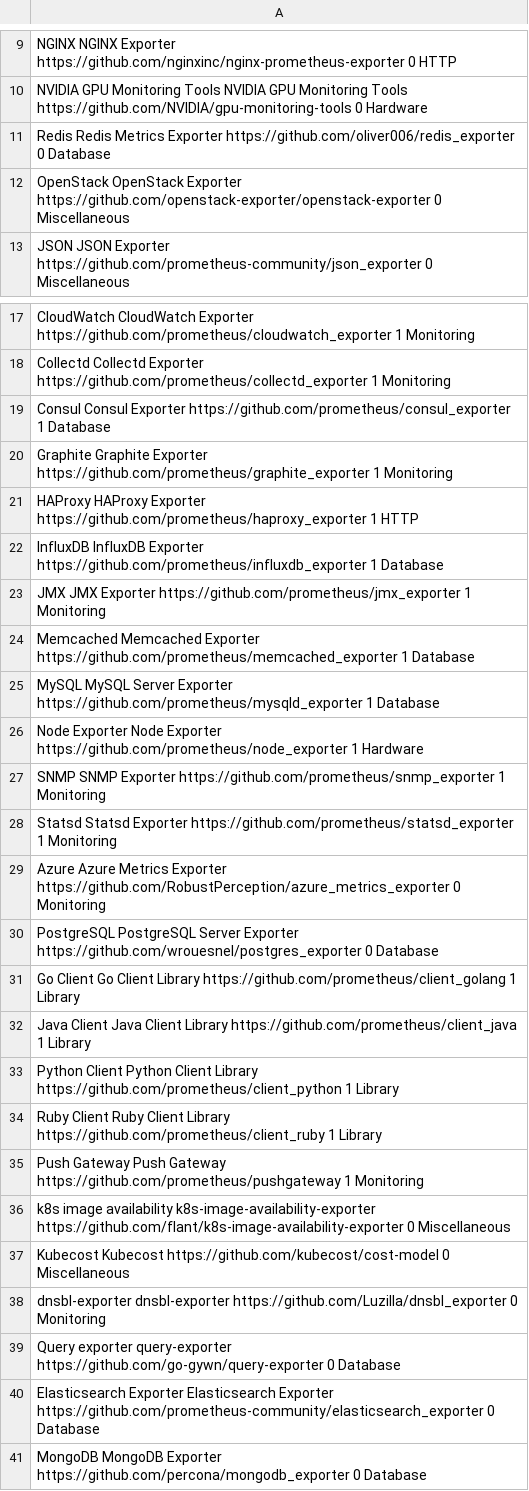
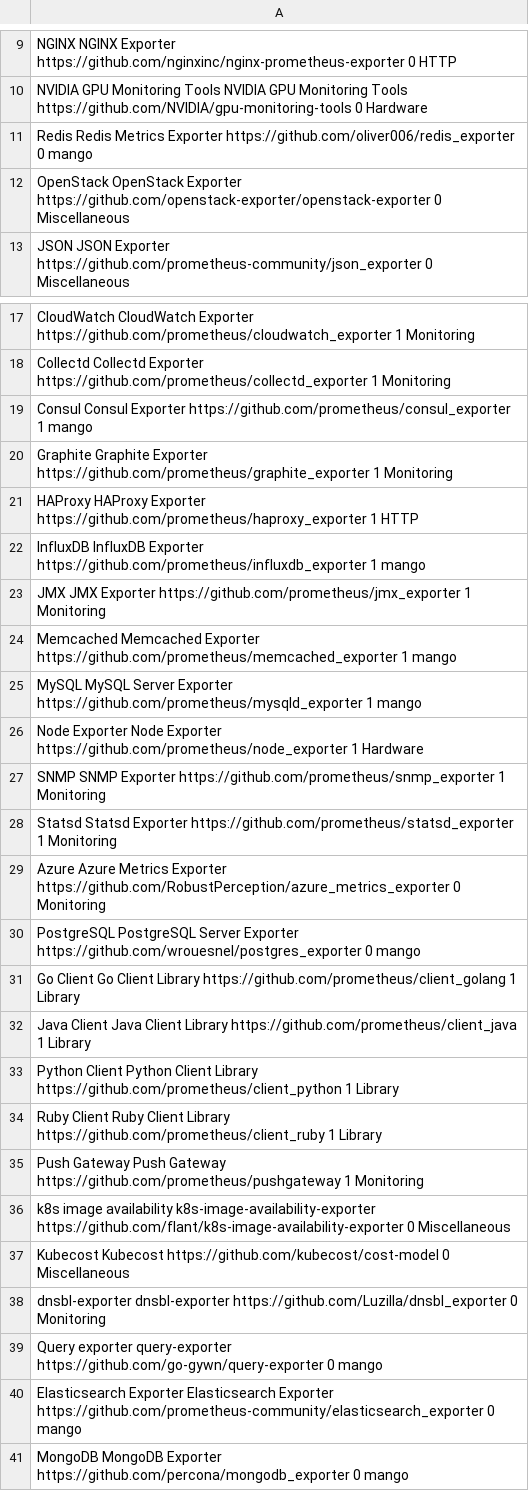
Before and after one commit to Exporterhubv4/exporterhub.io, a CSV file: api/exporter_list.csv, drawn as a sheet; only a part is shown, gaps mark what is left out.

Commit message:
wip

```diff
--- a/api/exporter_list.csv
+++ b/api/exporter_list.csv
@@ -10,3 +10,3 @@ NGINX NGINX Exporter https://github.com/nginxinc/nginx-prometheus-exporter 0 HTT
 NVIDIA GPU Monitoring Tools NVIDIA GPU Monitoring Tools https://github.com/NVIDIA/gpu-monitoring-tools 0 Hardware
-Redis Redis Metrics Exporter https://github.com/oliver006/redis_exporter 0 Database
+Redis Redis Metrics Exporter https://github.com/oliver006/redis_exporter 0 mango
 OpenStack OpenStack Exporter https://github.com/openstack-exporter/openstack-exporter 0 Miscellaneous
@@ -18,9 +18,9 @@ CloudWatch CloudWatch Exporter https://github.com/prometheus/cloudwatch_exporter
 Collectd Collectd Exporter https://github.com/prometheus/collectd_exporter 1 Monitoring
-Consul Consul Exporter https://github.com/prometheus/consul_exporter 1 Database
+Consul Consul Exporter https://github.com/prometheus/consul_exporter 1 mango
 Graphite Graphite Exporter https://github.com/prometheus/graphite_exporter 1 Monitoring
 HAProxy HAProxy Exporter https://github.com/prometheus/haproxy_exporter 1 HTTP
-InfluxDB InfluxDB Exporter https://github.com/prometheus/influxdb_exporter 1 Database
+InfluxDB InfluxDB Exporter https://github.com/prometheus/influxdb_exporter 1 mango
 JMX JMX Exporter https://github.com/prometheus/jmx_exporter 1 Monitoring
-Memcached Memcached Exporter https://github.com/prometheus/memcached_exporter 1 Database
-MySQL MySQL Server Exporter https://github.com/prometheus/mysqld_exporter 1 Database
+Memcached Memcached Exporter https://github.com/prometheus/memcached_exporter 1 mango
+MySQL MySQL Server Exporter https://github.com/prometheus/mysqld_exporter 1 mango
 Node Exporter Node Exporter https://github.com/prometheus/node_exporter 1 Hardware
@@ -29,3 +29,3 @@ Statsd Statsd Exporter https://github.com/prometheus/statsd_exporter 1 Monitorin
 Azure Azure Metrics Exporter https://github.com/RobustPerception/azure_metrics_exporter 0 Monitoring
-PostgreSQL PostgreSQL Server Exporter https://github.com/wrouesnel/postgres_exporter 0 Database
+PostgreSQL PostgreSQL Server Exporter https://github.com/wrouesnel/postgres_exporter 0 mango
 Go Client Go Client Library https://github.com/prometheus/client_golang 1 Library
@@ -38,4 +38,4 @@ Kubecost Kubecost https://github.com/kubecost/cost-model 0 Miscellaneous
 dnsbl-exporter dnsbl-exporter https://github.com/Luzilla/dnsbl_exporter 0 Monitoring
-Query exporter query-exporter https://github.com/go-gywn/query-exporter 0 Database
-Elasticsearch Exporter Elasticsearch Exporter https://github.com/prometheus-community/elasticsearch_exporter 0 Database
-MongoDB MongoDB Exporter https://github.com/percona/mongodb_exporter 0 Database
+Query exporter query-exporter https://github.com/go-gywn/query-exporter 0 mango
+Elasticsearch Exporter Elasticsearch Exporter https://github.com/prometheus-community/elasticsearch_exporter 0 mango
+MongoDB MongoDB Exporter https://github.com/percona/mongodb_exporter 0 mango
```
